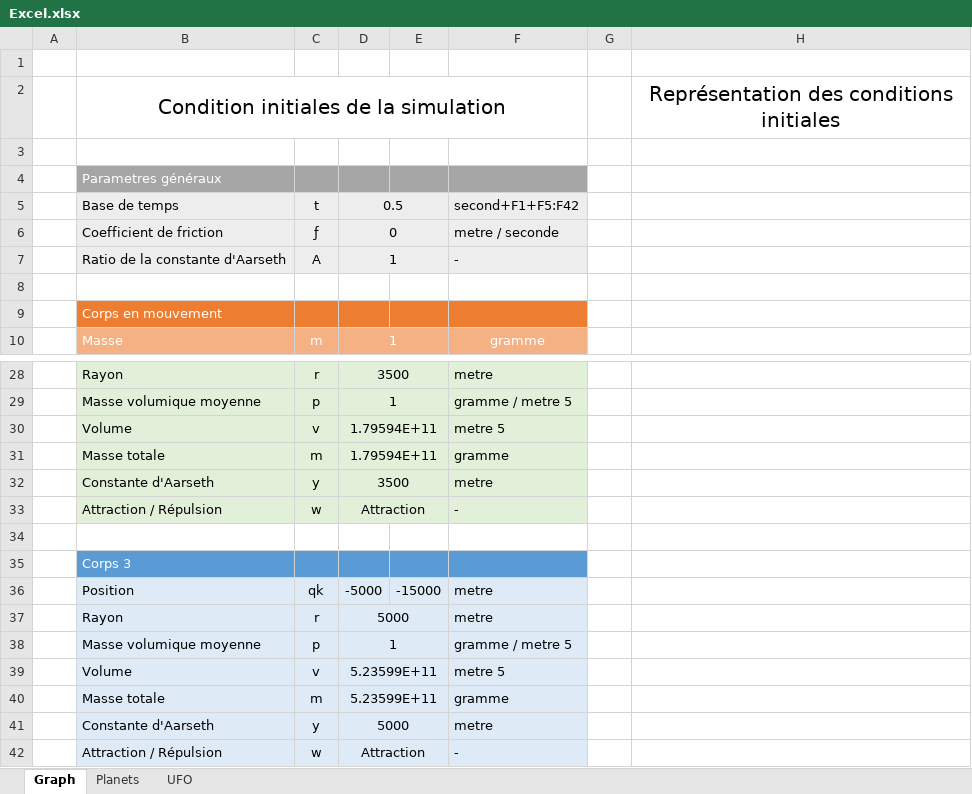
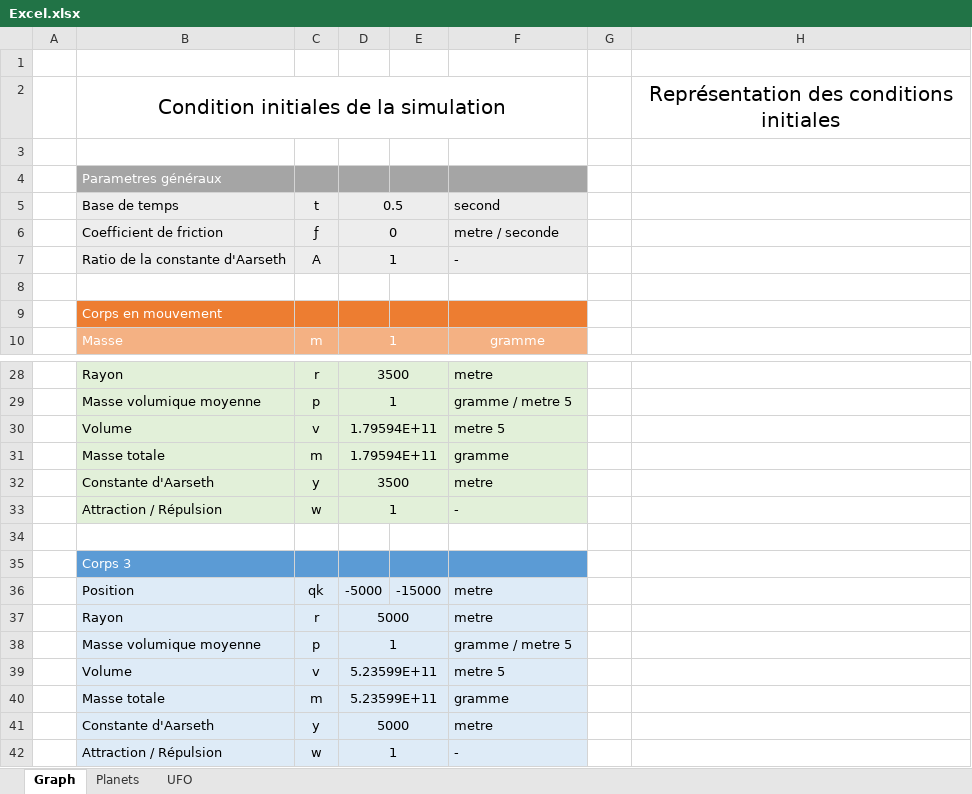
Before and after one commit to alexisprovost/Excel-Solar-System, an Excel workbook: Excel.xlsx, sheet Graph, drawn as a sheet; only a part is shown, gaps mark what is left out; values as stored, in another font and other column widths than the file's, no borders; charts and pictures not drawn; the diff names each change by its address in the sheet, - before the commit and + after, or states it on an @@ line.

```diff
--- a/Excel.xlsx (sheet Graph)
+++ b/Excel.xlsx (sheet Graph)
-F5: second+F1+F5:F42
+F5: second
-D33: Attraction
+D33: 1
-D42: Attraction
+D42: 1
```
Also changed, not shown: sheet UFO, formulas that keep their value.
